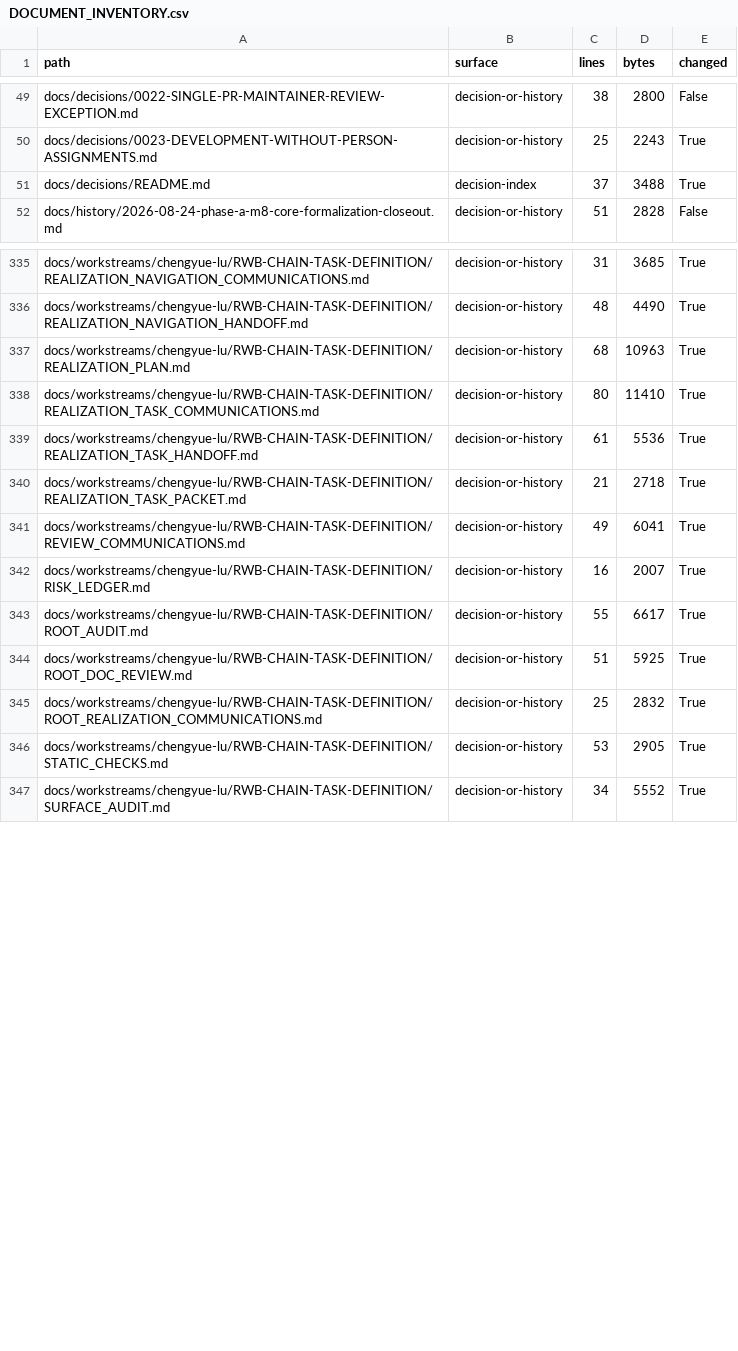
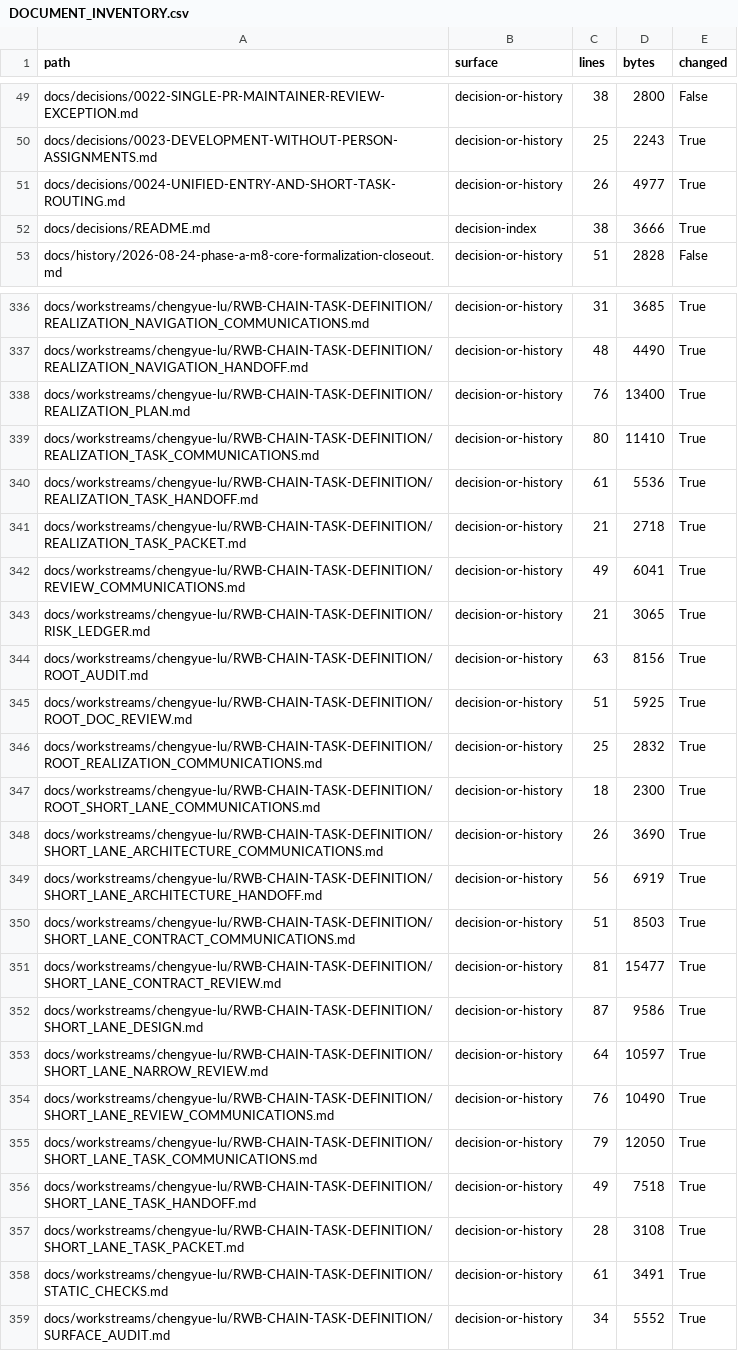
Before and after one commit to Chengyue-Lu/research-agent-workbench, a CSV file: docs/workstreams/chengyue-lu/RWB-CHAIN-TASK-DEFINITION/DOCUMENT_INVENTORY.csv, drawn as a sheet; only a part is shown, gaps mark what is left out; the diff covers the shown part only.

Commit message:
docs: define request routing and short task branches

```diff
--- a/docs/workstreams/chengyue-lu/RWB-CHAIN-TASK-DEFINITION/DOCUMENT_INVENTORY.csv
+++ b/docs/workstreams/chengyue-lu/RWB-CHAIN-TASK-DEFINITION/DOCUMENT_INVENTORY.csv
@@ -50,3 +50,4 @@ docs/decisions/0022-SINGLE-PR-MAINTAINER-REVIEW-EXCEPTION.md,decision-or-history
 docs/decisions/0023-DEVELOPMENT-WITHOUT-PERSON-ASSIGNMENTS.md,decision-or-history,25,2243,True
-docs/decisions/README.md,decision-index,37,3488,True
+docs/decisions/0024-UNIFIED-ENTRY-AND-SHORT-TASK-ROUTING.md,decision-or-history,26,4977,True
+docs/decisions/README.md,decision-index,38,3666,True
 docs/history/2026-08-24-phase-a-m8-core-formalization-closeout.md,decision-or-history,51,2828,False
@@ -336,3 +337,3 @@ docs/workstreams/chengyue-lu/RWB-CHAIN-TASK-DEFINITION/REALIZATION_NAVIGATION_CO
 docs/workstreams/chengyue-lu/RWB-CHAIN-TASK-DEFINITION/REALIZATION_NAVIGATION_HANDOFF.md,decision-or-history,48,4490,True
-docs/workstreams/chengyue-lu/RWB-CHAIN-TASK-DEFINITION/REALIZATION_PLAN.md,decision-or-history,68,10963,True
+docs/workstreams/chengyue-lu/RWB-CHAIN-TASK-DEFINITION/REALIZATION_PLAN.md,decision-or-history,76,13400,True
 docs/workstreams/chengyue-lu/RWB-CHAIN-TASK-DEFINITION/REALIZATION_TASK_COMMUNICATIONS.md,decision-or-history,80,11410,True
@@ -341,7 +342,18 @@ docs/workstreams/chengyue-lu/RWB-CHAIN-TASK-DEFINITION/REALIZATION_TASK_PACKET.m
 docs/workstreams/chengyue-lu/RWB-CHAIN-TASK-DEFINITION/REVIEW_COMMUNICATIONS.md,decision-or-history,49,6041,True
-docs/workstreams/chengyue-lu/RWB-CHAIN-TASK-DEFINITION/RISK_LEDGER.md,decision-or-history,16,2007,True
-docs/workstreams/chengyue-lu/RWB-CHAIN-TASK-DEFINITION/ROOT_AUDIT.md,decision-or-history,55,6617,True
+docs/workstreams/chengyue-lu/RWB-CHAIN-TASK-DEFINITION/RISK_LEDGER.md,decision-or-history,21,3065,True
+docs/workstreams/chengyue-lu/RWB-CHAIN-TASK-DEFINITION/ROOT_AUDIT.md,decision-or-history,63,8156,True
 docs/workstreams/chengyue-lu/RWB-CHAIN-TASK-DEFINITION/ROOT_DOC_REVIEW.md,decision-or-history,51,5925,True
 docs/workstreams/chengyue-lu/RWB-CHAIN-TASK-DEFINITION/ROOT_REALIZATION_COMMUNICATIONS.md,decision-or-history,25,2832,True
-docs/workstreams/chengyue-lu/RWB-CHAIN-TASK-DEFINITION/STATIC_CHECKS.md,decision-or-history,53,2905,True
+docs/workstreams/chengyue-lu/RWB-CHAIN-TASK-DEFINITION/ROOT_SHORT_LANE_COMMUNICATIONS.md,decision-or-history,18,2300,True
+docs/workstreams/chengyue-lu/RWB-CHAIN-TASK-DEFINITION/SHORT_LANE_ARCHITECTURE_COMMUNICATIONS.md,decision-or-history,26,3690,True
+docs/workstreams/chengyue-lu/RWB-CHAIN-TASK-DEFINITION/SHORT_LANE_ARCHITECTURE_HANDOFF.md,decision-or-history,56,6919,True
+docs/workstreams/chengyue-lu/RWB-CHAIN-TASK-DEFINITION/SHORT_LANE_CONTRACT_COMMUNICATIONS.md,decision-or-history,51,8503,True
+docs/workstreams/chengyue-lu/RWB-CHAIN-TASK-DEFINITION/SHORT_LANE_CONTRACT_REVIEW.md,decision-or-history,81,15477,True
+docs/workstreams/chengyue-lu/RWB-CHAIN-TASK-DEFINITION/SHORT_LANE_DESIGN.md,decision-or-history,87,9586,True
+docs/workstreams/chengyue-lu/RWB-CHAIN-TASK-DEFINITION/SHORT_LANE_NARROW_REVIEW.md,decision-or-history,64,10597,True
+docs/workstreams/chengyue-lu/RWB-CHAIN-TASK-DEFINITION/SHORT_LANE_REVIEW_COMMUNICATIONS.md,decision-or-history,76,10490,True
+docs/workstreams/chengyue-lu/RWB-CHAIN-TASK-DEFINITION/SHORT_LANE_TASK_COMMUNICATIONS.md,decision-or-history,79,12050,True
+docs/workstreams/chengyue-lu/RWB-CHAIN-TASK-DEFINITION/SHORT_LANE_TASK_HANDOFF.md,decision-or-history,49,7518,True
+docs/workstreams/chengyue-lu/RWB-CHAIN-TASK-DEFINITION/SHORT_LANE_TASK_PACKET.md,decision-or-history,28,3108,True
+docs/workstreams/chengyue-lu/RWB-CHAIN-TASK-DEFINITION/STATIC_CHECKS.md,decision-or-history,61,3491,True
 docs/workstreams/chengyue-lu/RWB-CHAIN-TASK-DEFINITION/SURFACE_AUDIT.md,decision-or-history,34,5552,True
```
Also changed, not shown: 24 edited cells elsewhere in this file, 29 other files.
